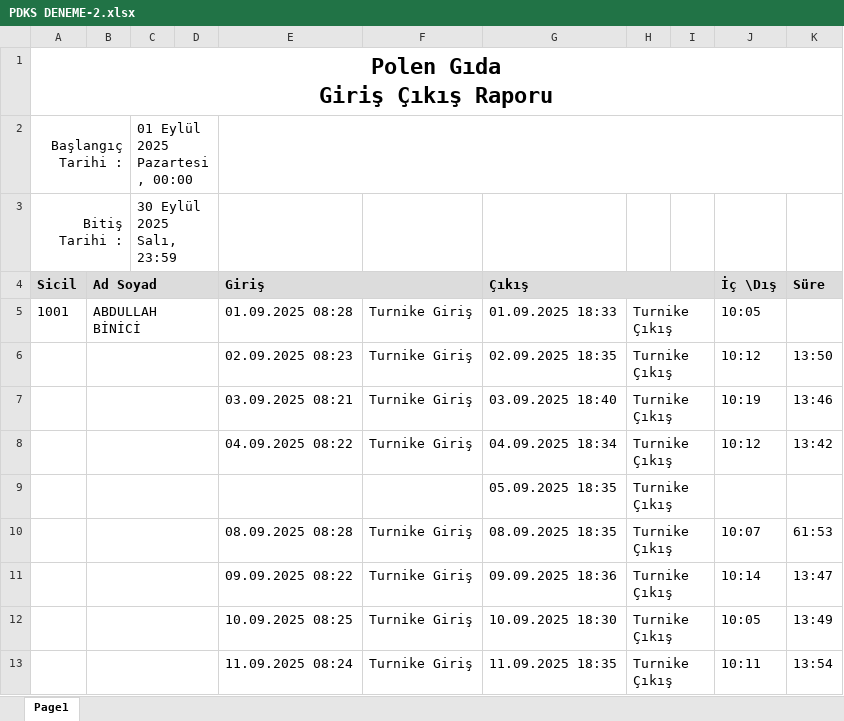
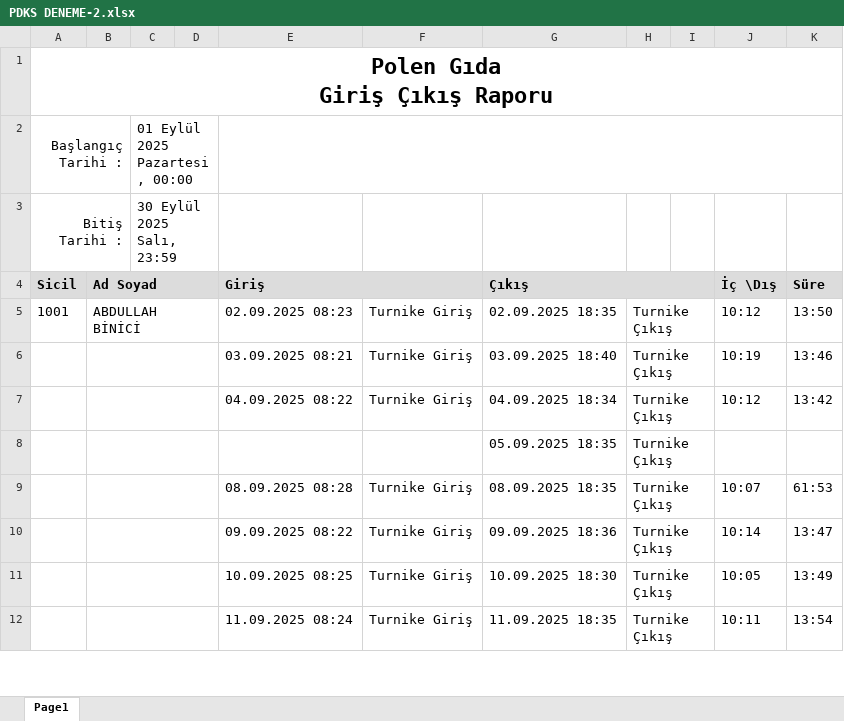
Before and after one commit to furkanozm/PolenPDKS, an Excel workbook: PDKS DENEME-2.xlsx, sheet Page1, drawn as a sheet; only a part is shown; values as stored, in another font and other column widths than the file's, no borders; charts and pictures not drawn; the diff names each change by its address in the sheet, - before the commit and + after, or states it on an @@ line.

Commit message:
Initial commit: PDKS İşleme Sistemi - Pinhuman Entegrasyonu
- Electron tabanlı PDKS işleme uygulaması
- Excel dosyalarını işleme ve Pinhuman'a otomatik veri girişi
- Puppeteer ile web automation
- 2FA (TOTP) desteği
- Ayarlar sayfası ile config yönetimi
- Windows installer ve portable versiyon
- Modern UI/UX tasarımı

```diff
--- a/PDKS DENEME-2.xlsx (sheet Page1)
+++ b/PDKS DENEME-2.xlsx (sheet Page1)
-E5 (Giriş): 01.09.2025 08:28
+E5 (Giriş): 02.09.2025 08:23
-G5 (Çıkış): 01.09.2025 18:33
+G5 (Çıkış): 02.09.2025 18:35
-J5 (İç \Dış): 10:05
+J5 (İç \Dış): 10:12
-K5 (Süre): (empty)
+K5 (Süre): 13:50
-row 6:  |  |  |  | 02.09.2025 08:23 | Turnike Giriş | 02.09.2025 18:35 | Turnike Çıkış |  | 10:12 | 13:50
```
Also changed, not shown: charts or pictures, 15 other files.
